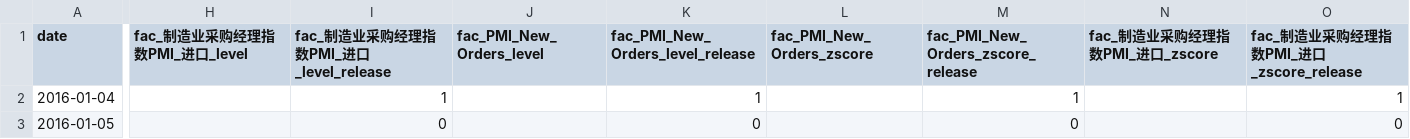
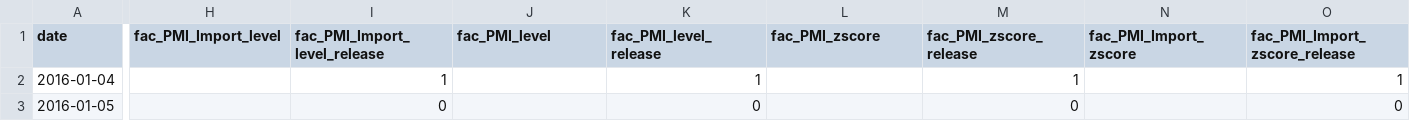
Before and after one commit to Uwater1/ricecta, a CSV file: data/results/aligned_by_symbol/P_aligned.csv, drawn as a sheet; only a part is shown, gaps mark what is left out; the diff covers the shown part only; the diff names each change by its address in the sheet, - before the commit and + after, or states it on an @@ line.

```diff
--- a/data/results/aligned_by_symbol/P_aligned.csv
+++ b/data/results/aligned_by_symbol/P_aligned.csv
-H1: fac_制造业采购经理指数PMI_进口_level
+H1: fac_PMI_Import_level
-I1: fac_制造业采购经理指数PMI_进口_level_release
+I1: fac_PMI_Import_level_release
-J1: fac_PMI_New_Orders_level
+J1: fac_PMI_level
-K1: fac_PMI_New_Orders_level_release
+K1: fac_PMI_level_release
-L1: fac_PMI_New_Orders_zscore
+L1: fac_PMI_zscore
-M1: fac_PMI_New_Orders_zscore_release
+M1: fac_PMI_zscore_release
-N1: fac_制造业采购经理指数PMI_进口_zscore
+N1: fac_PMI_Import_zscore
-O1: fac_制造业采购经理指数PMI_进口_zscore_release
+O1: fac_PMI_Import_zscore_release
```
Also changed, not shown: 6 edited cells elsewhere in this file, data/results/aligned_by_symbol/MA_aligned.csv, data/results/aligned_by_symbol/SN_aligned.csv, 48 other files.
